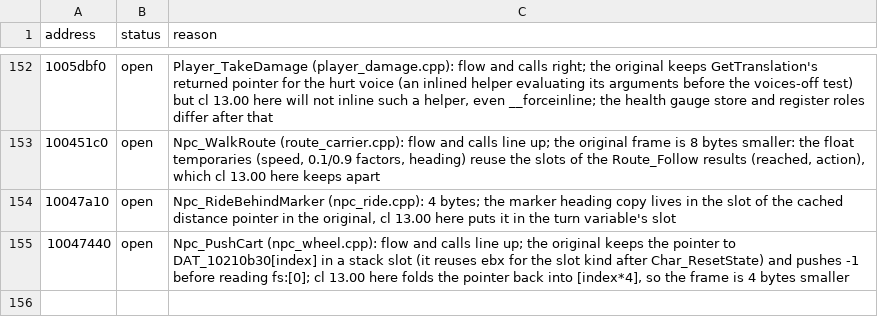
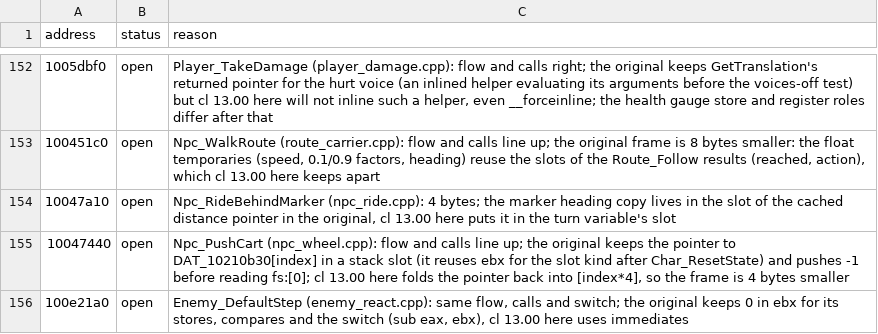
Before and after one commit to ObeseCatLord/Gurumin-Decompilation, a TSV file: decomp/open.tsv, drawn as a sheet; only a part is shown, gaps mark what is left out.

```diff
--- a/decomp/open.tsv
+++ b/decomp/open.tsv
@@ -155 +155,2 @@ address	status	reason
 10047440	open	Npc_PushCart (npc_wheel.cpp): flow and calls line up; the original keeps the pointer to DAT_10210b30[index] in a stack slot (it reuses ebx for the slot kind after Char_ResetState) and pushes -1 before reading fs:[0]; cl 13.00 here folds the pointer back into [index*4], so the frame is 4 bytes smaller
+100e21a0	open	Enemy_DefaultStep (enemy_react.cpp): same flow, calls and switch; the original keeps 0 in ebx for its stores, compares and the switch (sub eax, ebx), cl 13.00 here uses immediates
```
Also changed, not shown: symbols.tsv, 5 other files.
